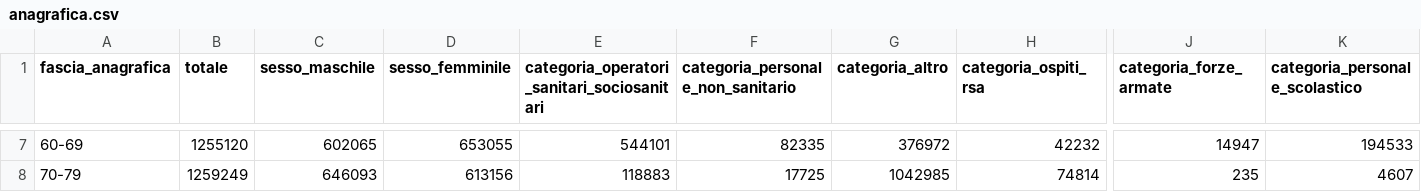
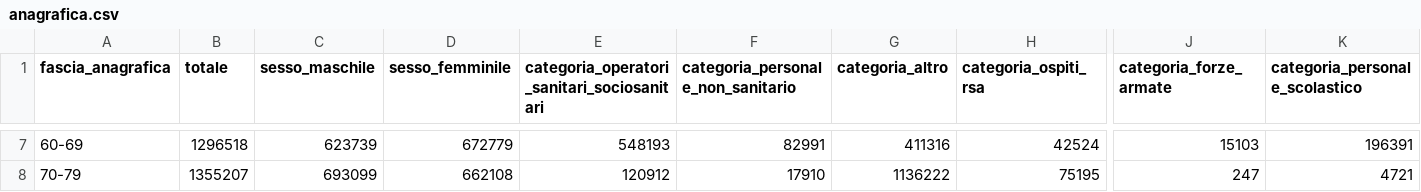
Before and after one commit to alessandrodemela/myCOVID19VaccineAnalysis, a CSV file: Staging/anagrafica.csv, drawn as a sheet; only a part is shown, gaps mark what is left out; the diff covers the shown part only; the diff names each change by its address in the sheet, - before the commit and + after, or states it on an @@ line.

```diff
--- a/Staging/anagrafica.csv
+++ b/Staging/anagrafica.csv
-B7 (totale): 1255120
+B7 (totale): 1296518
-C7 (sesso_maschile): 602065
+C7 (sesso_maschile): 623739
-D7 (sesso_femminile): 653055
+D7 (sesso_femminile): 672779
-E7: 544101
+E7: 548193
-F7: 82335
+F7: 82991
-G7 (categoria_altro): 376972
+G7 (categoria_altro): 411316
-H7 (categoria_ospiti_rsa): 42232
+H7 (categoria_ospiti_rsa): 42524
-J7 (categoria_forze_armate): 14947
+J7 (categoria_forze_armate): 15103
-K7 (categoria_personale_scolastico): 194533
+K7 (categoria_personale_scolastico): 196391
-B8 (totale): 1259249
+B8 (totale): 1355207
-C8 (sesso_maschile): 646093
+C8 (sesso_maschile): 693099
-D8 (sesso_femminile): 613156
+D8 (sesso_femminile): 662108
-E8: 118883
+E8: 120912
-F8: 17725
+F8: 17910
-G8 (categoria_altro): 1042985
+G8 (categoria_altro): 1136222
-H8 (categoria_ospiti_rsa): 74814
+H8 (categoria_ospiti_rsa): 75195
-J8 (categoria_forze_armate): 235
+J8 (categoria_forze_armate): 247
-K8 (categoria_personale_scolastico): 4607
+K8 (categoria_personale_scolastico): 4721
```
Also changed, not shown: 89 edited cells elsewhere in this file, DW/anagrafica.csv, DW/consegne.csv, 10 other files.
